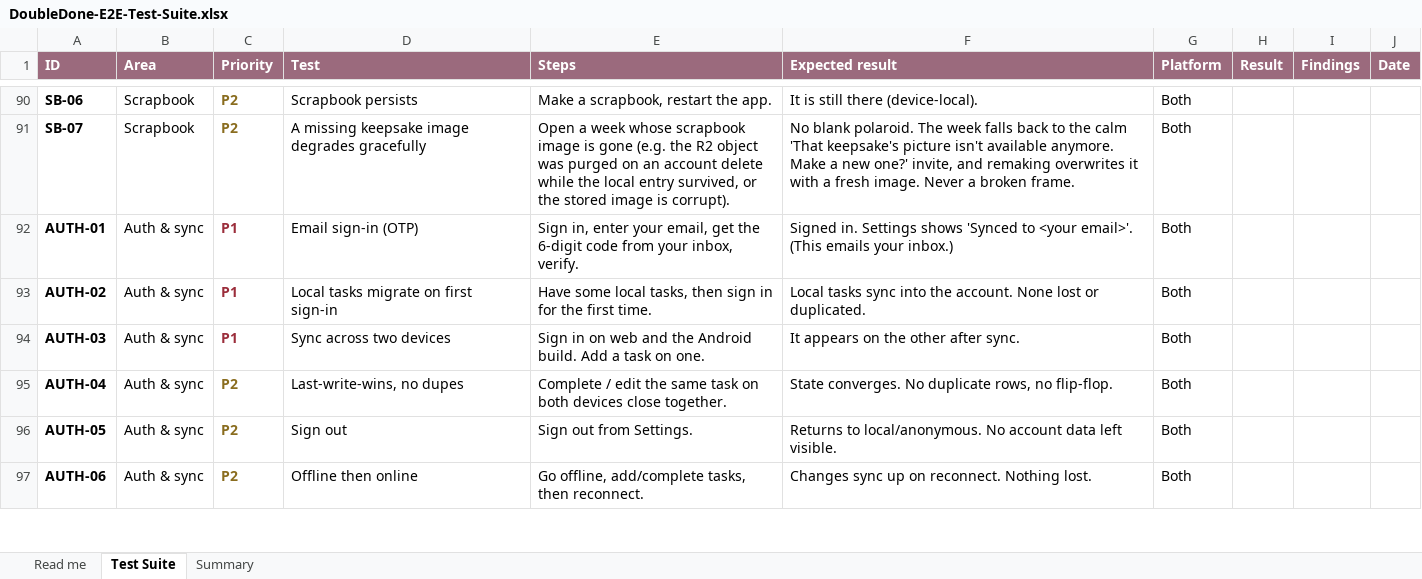
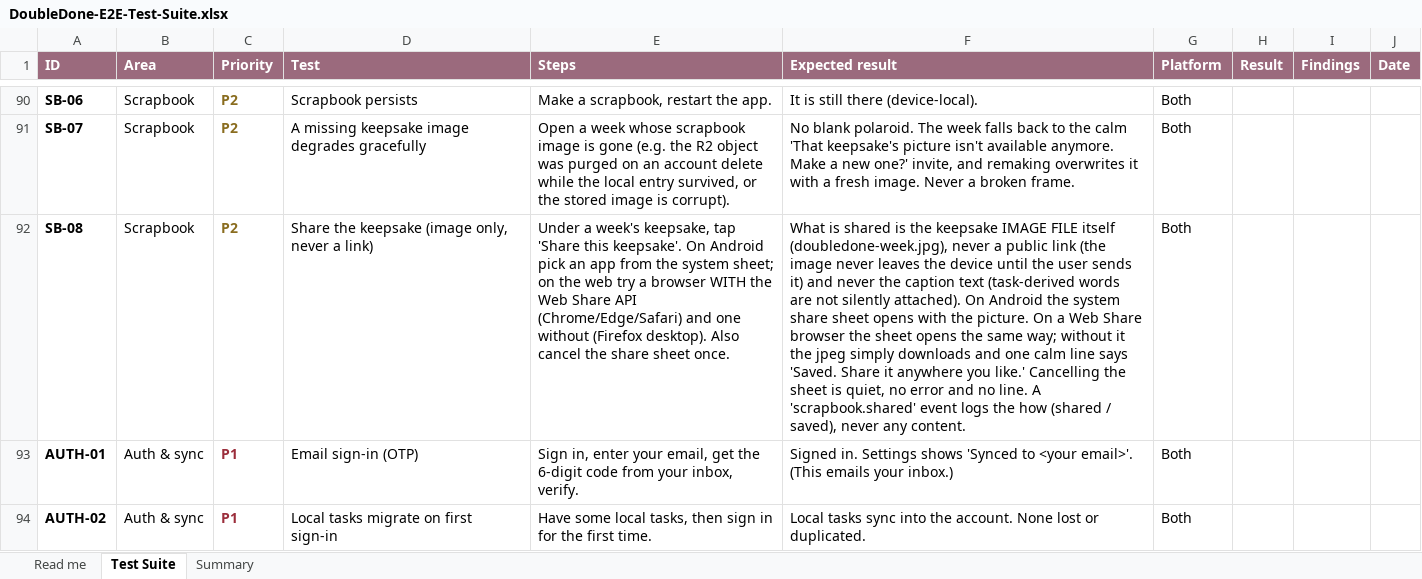
Before and after one commit to melroyds/doubledone, an Excel workbook: docs/qa/DoubleDone-E2E-Test-Suite.xlsx, sheet Test Suite, drawn as a sheet; only a part is shown, gaps mark what is left out; the shorter side is filled out with more unchanged rows; values as stored, in another font and other column widths than the file's, no borders; conditional formats not drawn; the diff names each change by its address in the sheet, - before the commit and + after, or states it on an @@ line.

Commit message:
feat(scrapbook): share the keepsake, image only, never a link (increment 1)
"Share this keepsake" under the weekly polaroid: the locally-held jpeg goes
to the system share sheet (expo-sharing on Android; Web Share API on web,
plain download fallback with a calm Saved line). Deliberately image-only:
no public URL exists and the task-derived caption is never attached. Cancel
is quiet. Telemetry logs how, never content. Verified the web paths end to
end; the Android sheet rides the wave's next native build (new native
module). SB-08 added, 196 cases. Four catalogs. Gate green.

```diff
--- a/docs/qa/DoubleDone-E2E-Test-Suite.xlsx (sheet Test Suite)
+++ b/docs/qa/DoubleDone-E2E-Test-Suite.xlsx (sheet Test Suite)
+row 92: SB-08 | Scrapbook | P2 | Share the keepsake (image only, never a link) | Under a week's keepsake, tap 'Share this keepsake'. On Android pick an app from the system sheet; on the web try a browser WITH the Web Share API (Chrome/Edge/Safari) and one without (Firefox desktop). Also cancel the share sheet once. | What is shared is the keepsake IMAGE FILE itself (doubledone-week.jpg), never a public link (the image never leaves the device until the user sends it) and never the caption text (task-derived words are not silently attached). On Android the system share sheet opens with the picture. On a Web Share browser the sheet opens the same way; without it the jpeg simply downloads and one calm line says 'Saved. Share it anywhere you like.' Cancelling the sheet is quiet, no error and no line. A 'scrapbook.shared' event logs the how (shared / saved), never any content. | Both
```
Also changed, not shown: sheet Summary, 13 other files.
